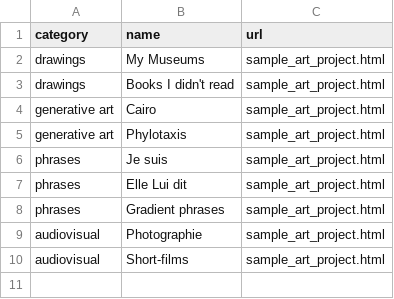
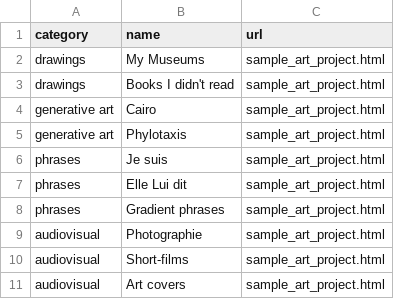
Before and after one commit to flrntdfr/flrntdfr.github.io, a CSV file: resources/art_projects.csv, drawn as a sheet; the diff names each change by its address in the sheet, - before the commit and + after, or states it on an @@ line.

```diff
--- a/resources/art_projects.csv
+++ b/resources/art_projects.csv
+row 11: audiovisual | Art covers | sample_art_project.html
```
Also changed, not shown: 3 other files.
